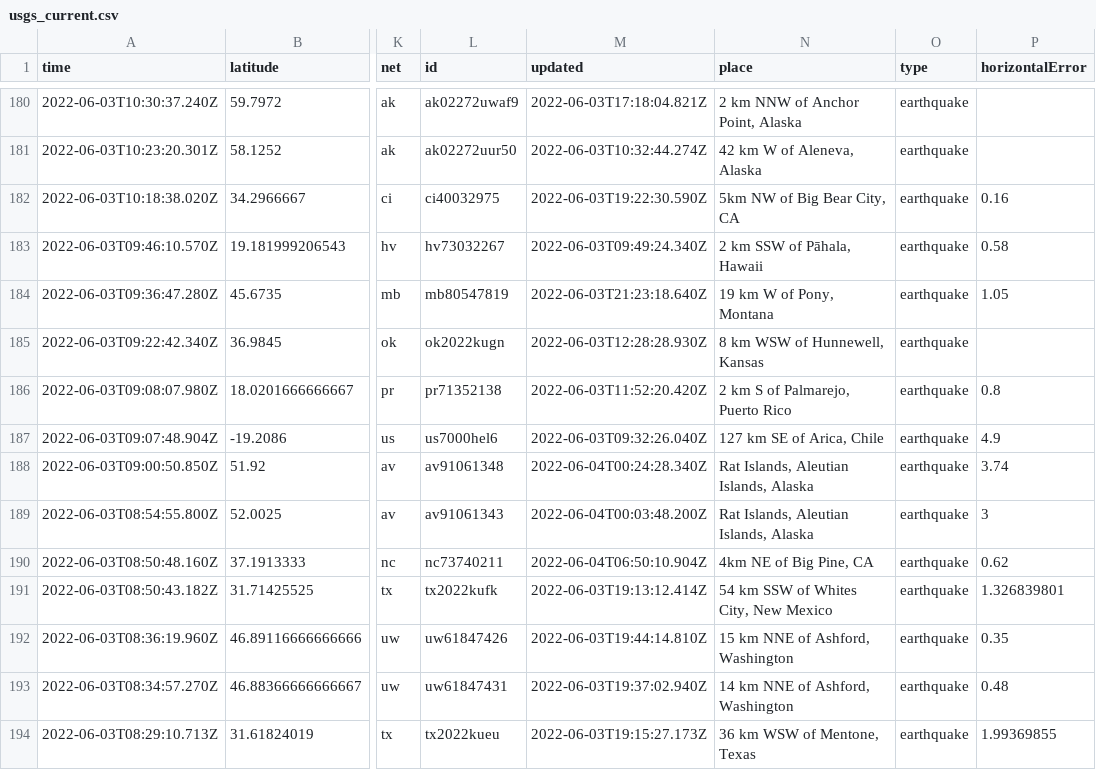
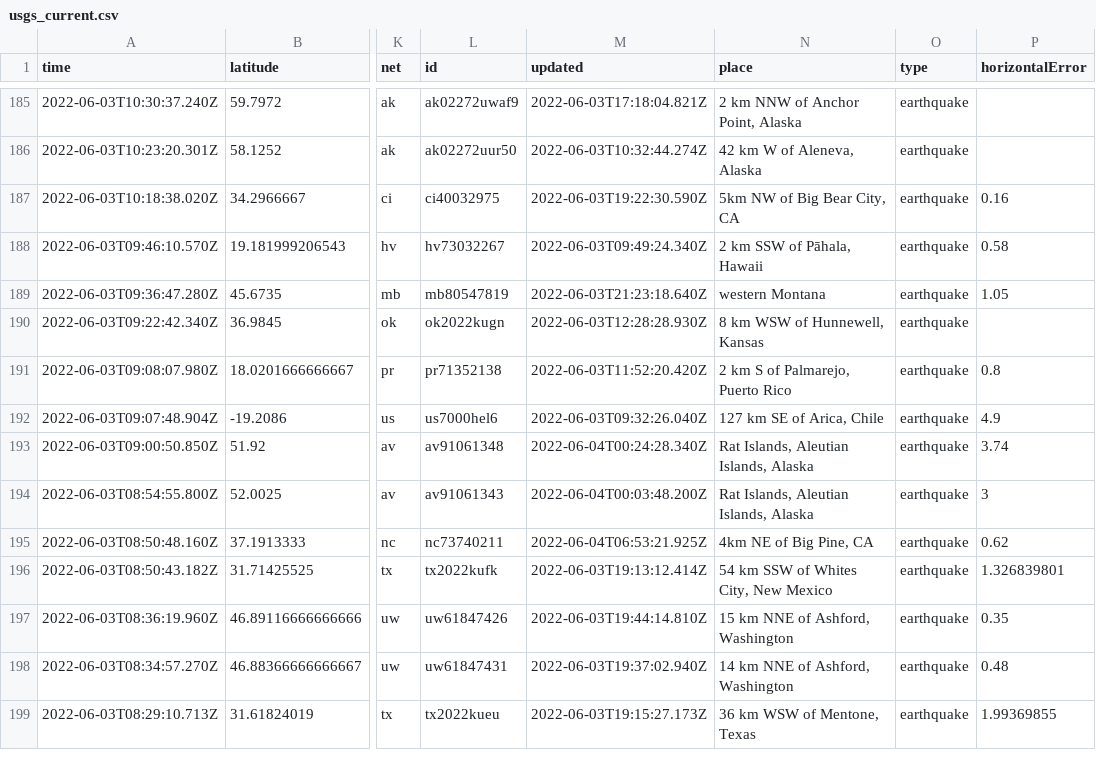
Before and after one commit to lalers/my-data-robot, a CSV file: usgs_current.csv, drawn as a sheet; only a part is shown, gaps mark what is left out; addresses are those after the commit; the diff covers the shown part only; the diff names each change by its address in the sheet, - before the commit and + after, or states it on an @@ line.

```diff
--- a/usgs_current.csv
+++ b/usgs_current.csv
-N189 (place): 19 km W of Pony, Montana
+N189 (place): western Montana
-M195 (updated): 2022-06-04T06:50:10.904Z
+M195 (updated): 2022-06-04T06:53:21.925Z
```
Also changed, not shown: 5 added rows, 3 removed rows and 8 edited cells elsewhere in this file.
